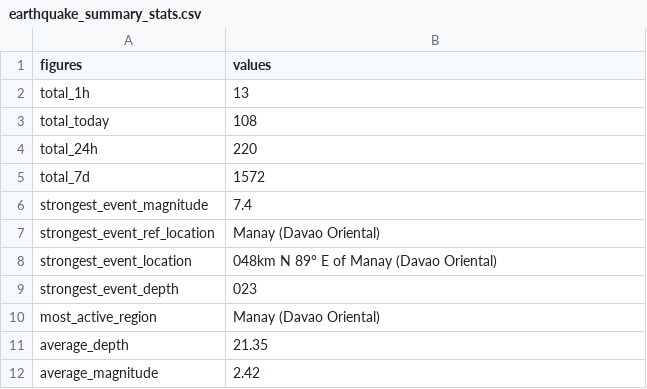
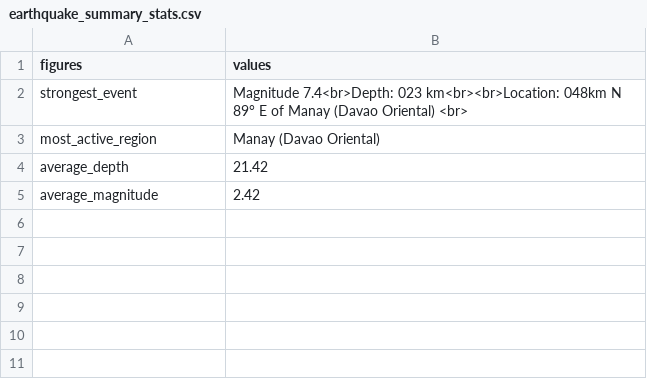
Before and after one commit to chamthesleeptalker/earthquake-tracker, a CSV file: earthquake_summary_stats.csv, drawn as a sheet.

```diff
--- a/earthquake_summary_stats.csv
+++ b/earthquake_summary_stats.csv
@@ -1,12 +1,5 @@
 figures,values
-total_1h,13
-total_today,108
-total_24h,220
-total_7d,1572
-strongest_event_magnitude,7.4
-strongest_event_ref_location,Manay (Davao Oriental)
-strongest_event_location,048km N 89° E of Manay (Davao Oriental)
-strongest_event_depth,023
+strongest_event,Magnitude 7.4<br>Depth: 023 km<br><br>Location: 048km N 89° E of Manay (Davao Oriental) <br>
 most_active_region,Manay (Davao Oriental)
-average_depth,21.35
+average_depth,21.42
 average_magnitude,2.42
```
Also changed, not shown: earthquakes.csv, earthquakes_past_24_hours.csv, 5 other files.
